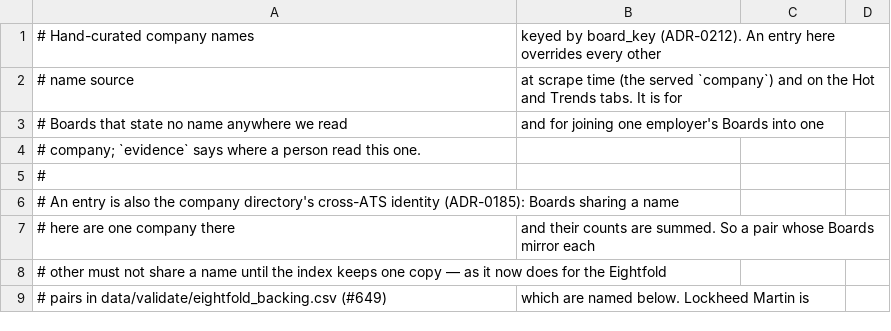
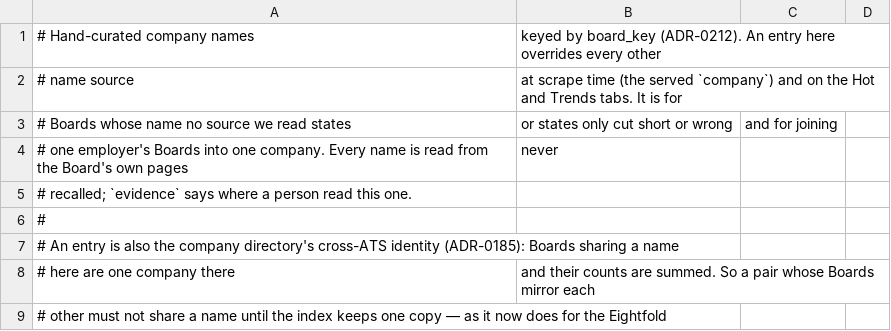
Before and after one commit to sarthakjain004/headstart, a CSV file: config/company_names.csv, drawn as a sheet; only a part is shown; the shorter side is filled out with more unchanged rows; the diff covers the shown part only.

```diff
--- a/config/company_names.csv
+++ b/config/company_names.csv
@@ -2,4 +2,5 @@
 # name source, at scrape time (the served `company`) and on the Hot and Trends tabs. It is for
-# Boards that state no name anywhere we read, and for joining one employer's Boards into one
-# company; `evidence` says where a person read this one.
+# Boards whose name no source we read states, or states only cut short or wrong, and for joining
+# one employer's Boards into one company. Every name is read from the Board's own pages, never
+# recalled; `evidence` says where a person read this one.
 #
```
Also changed, not shown: 14 added rows, 2 removed rows and 6 edited cells elsewhere in this file, data/validate/company_names/workday.csv, 12 other files.
